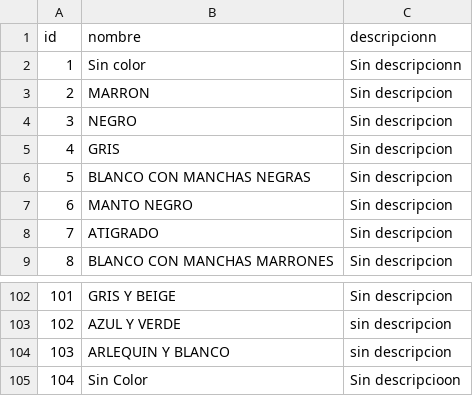
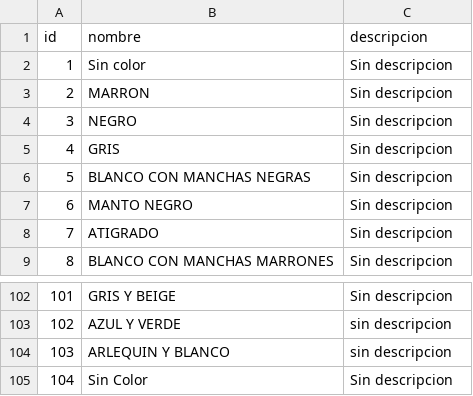
Before and after one commit to axelescobarr/archivos-csv, a CSV file: colores.csv, drawn as a sheet; only a part is shown, gaps mark what is left out.

```diff
--- a/colores.csv
+++ b/colores.csv
@@ -1,3 +1,3 @@
-id,nombre,descripcionn
-1,Sin color,Sin descripcionn
+id,nombre,descripcion
+1,Sin color,Sin descripcion
 2,MARRON,Sin descripcion
@@ -104,2 +104,2 @@ id,nombre,descripcionn
 103,ARLEQUIN Y BLANCO,sin descripcion
-104,Sin Color,Sin descripcioon
+104,Sin Color,Sin descripcion
```
Also changed, not shown: 9 other files.
